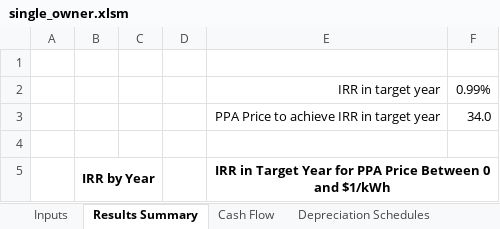
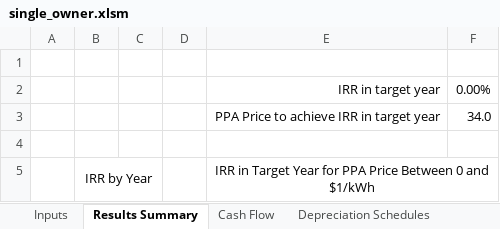
Before and after one commit to NREL/SAM, an Excel workbook: deploy/runtime/spreadsheets/single_owner.xlsm, sheet Results Summary, drawn as a sheet; only a part is shown; values as stored, in another font and other column widths than the file's, no borders; charts and pictures and conditional formats not drawn; the diff covers the shown part only; the diff names each change by its address in the sheet, - before the commit and + after, or states it on an @@ line.

```diff
--- a/deploy/runtime/spreadsheets/single_owner.xlsm (sheet Results Summary)
+++ b/deploy/runtime/spreadsheets/single_owner.xlsm (sheet Results Summary)
-F2: 0.99%
+F2: 0.00%
-B5 bold: on
+B5 bold: off
-E5 bold: on
+E5 bold: off
```
Also changed, not shown: other rows of this sheet, sheet Cash Flow, sheet Inputs, other sheet tabs, formulas that keep their value, charts or pictures, 1 other file.
